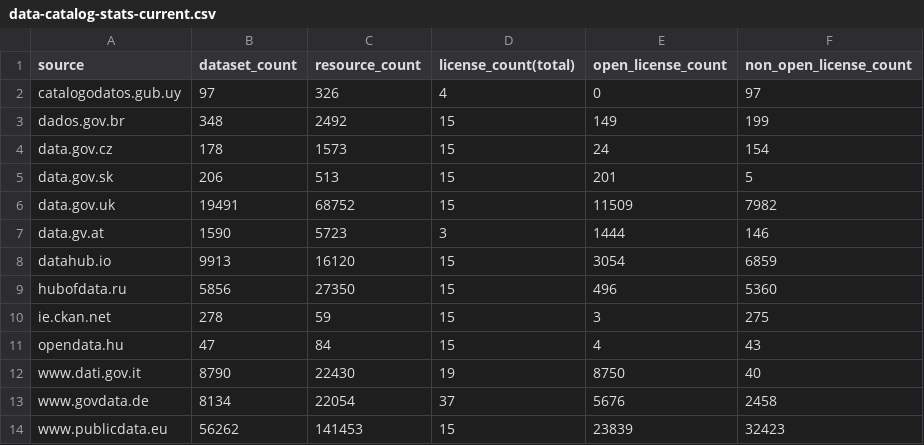
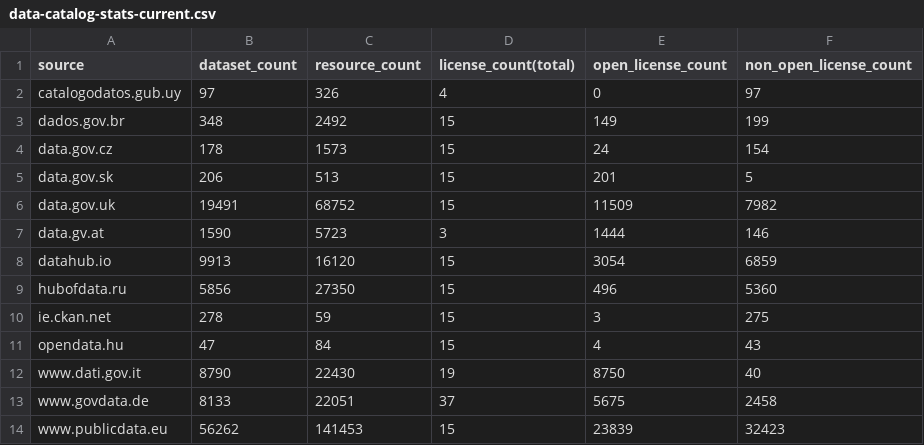
Before and after one commit to hanecak/data_data-catalog-stats, a CSV file: data-catalog-stats-current.csv, drawn as a sheet.

Commit message:
automatic update: 20140929-024818

```diff
--- a/data-catalog-stats-current.csv
+++ b/data-catalog-stats-current.csv
@@ -12,3 +12,3 @@ opendata.hu,47,84,15,4,43
 www.dati.gov.it,8790,22430,19,8750,40
-www.govdata.de,8134,22054,37,5676,2458
+www.govdata.de,8133,22051,37,5675,2458
 www.publicdata.eu,56262,141453,15,23839,32423
```
